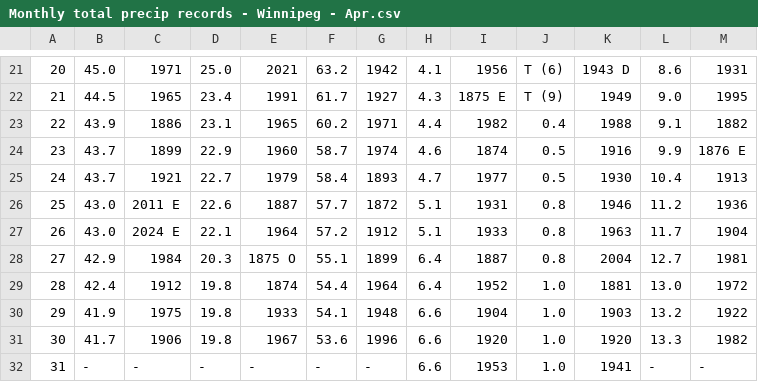
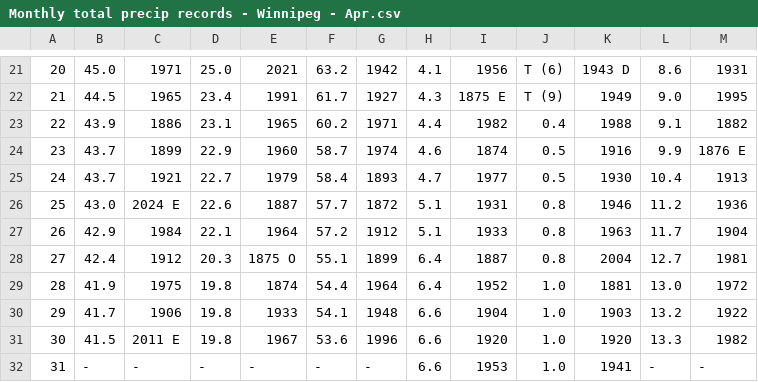
Before and after one commit to jjulietv-pixel/WPGmonthlyprecip, a CSV file: Monthly total precip records - Winnipeg - Apr.csv, drawn as a sheet; only a part is shown, gaps mark what is left out; the diff names each change by its address in the sheet, - before the commit and + after, or states it on an @@ line.

```diff
--- a/Monthly total precip records - Winnipeg - Apr.csv
+++ b/Monthly total precip records - Winnipeg - Apr.csv
-C26: 2011 E
+C26: 2024 E
-B27: 43.0
+B27: 42.9
-C27: 2024 E
+C27: 1984
-B28: 42.9
+B28: 42.4
-C28: 1984
+C28: 1912
-B29: 42.4
+B29: 41.9
-C29: 1912
+C29: 1975
-B30: 41.9
+B30: 41.7
-C30: 1975
+C30: 1906
-B31: 41.7
+B31: 41.5
-C31: 1906
+C31: 2011 E
```
Also changed, not shown: Monthly total precip records - Winnipeg - Dec.csv, Monthly total precip records - Winnipeg - Jun.csv, 3 other files.
